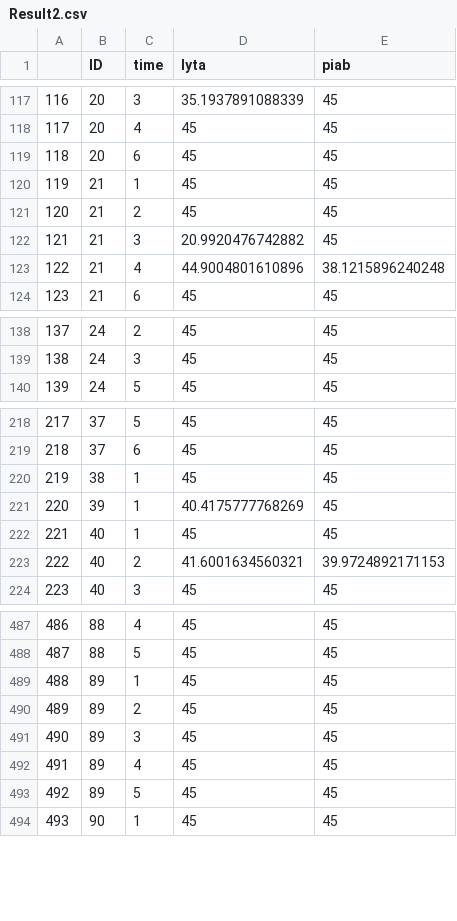
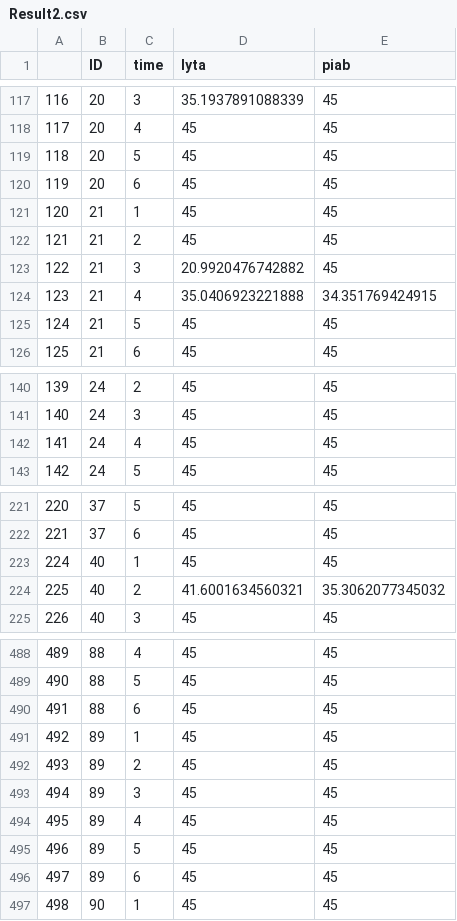
Before and after one commit to DanWeinberger/scope_qpcr_analysis, a CSV file: Data/Result2.csv, drawn as a sheet; only a part is shown, gaps mark what is left out; removed rows and columns are numbered as before the commit, all else as after; the diff covers the shown part only; the diff names each change by its address in the sheet, - before the commit and + after, or states it on an @@ line.

```diff
--- a/Data/Result2.csv
+++ b/Data/Result2.csv
+row 119: 118 | 20 | 5 | 45 | 45
@@ column A renumbered between rows 120 and 550 @@
-D124 (lyta): 44.9004801610896
+D124 (lyta): 35.0406923221888
-E124 (piab): 38.1215896240248
+E124 (piab): 34.351769424915
+row 125: 124 | 21 | 5 | 45 | 45
+row 142: 141 | 24 | 4 | 45 | 45
-row 220: 219 | 38 | 1 | 45 | 45
-row 221: 220 | 39 | 1 | 40.4175777768269 | 45
-E224 (piab): 39.9724892171153
+E224 (piab): 35.3062077345032
+row 490: 491 | 88 | 6 | 45 | 45
+row 496: 497 | 89 | 6 | 45 | 45
```
Also changed, not shown: 14 added rows and 25 edited cells elsewhere in this file, Data/Result1.csv, 8 other files.
